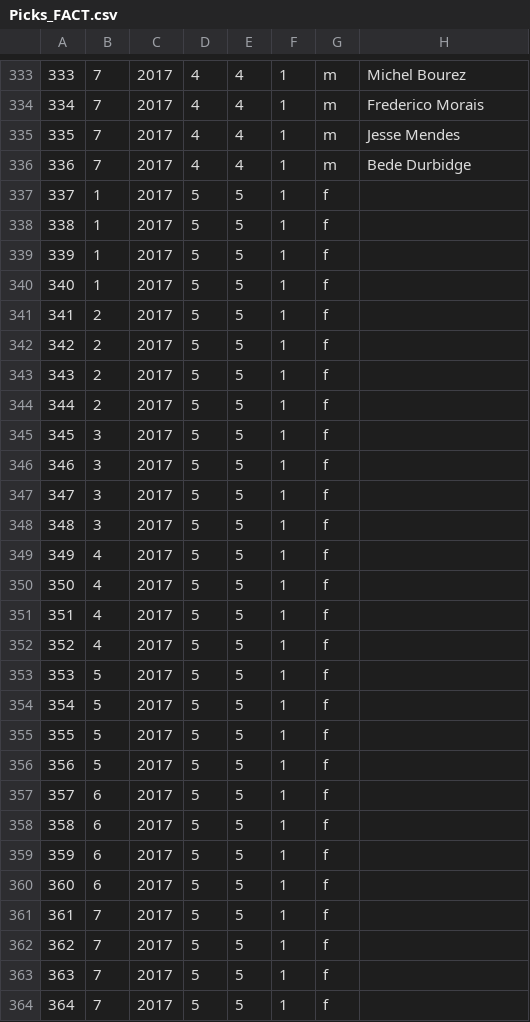
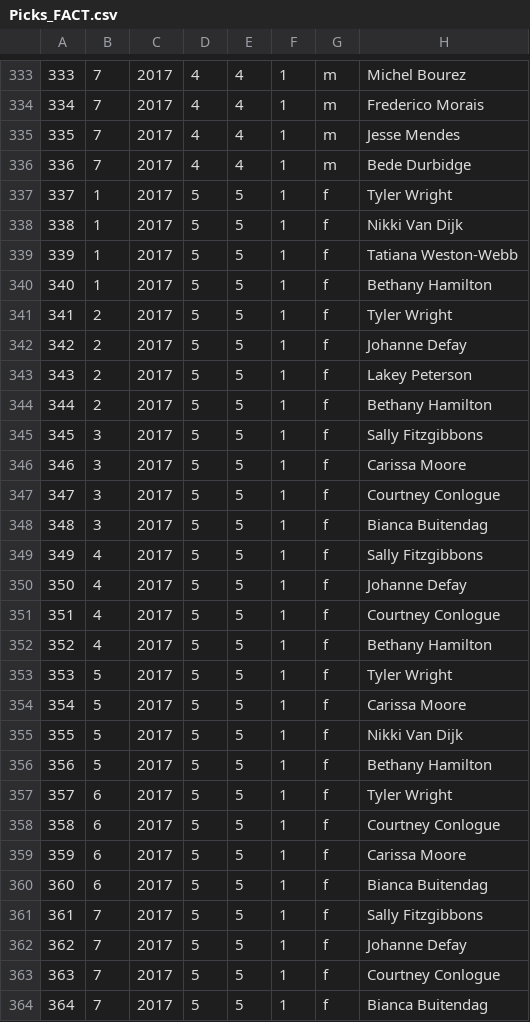
Before and after one commit to rayblick/fantasy-surf-league, a CSV file: data/Picks_FACT.csv, drawn as a sheet; only a part is shown, gaps mark what is left out; the diff covers the shown part only.

```diff
--- a/data/Picks_FACT.csv
+++ b/data/Picks_FACT.csv
@@ -336,29 +336,29 @@
 336,7,2017,4,4,1,m,Bede Durbidge
-337,1,2017,5,5,1,f,
-338,1,2017,5,5,1,f,
-339,1,2017,5,5,1,f,
-340,1,2017,5,5,1,f,
-341,2,2017,5,5,1,f,
-342,2,2017,5,5,1,f,
-343,2,2017,5,5,1,f,
-344,2,2017,5,5,1,f,
-345,3,2017,5,5,1,f,
-346,3,2017,5,5,1,f,
-347,3,2017,5,5,1,f,
-348,3,2017,5,5,1,f,
-349,4,2017,5,5,1,f,
-350,4,2017,5,5,1,f,
-351,4,2017,5,5,1,f,
-352,4,2017,5,5,1,f,
-353,5,2017,5,5,1,f,
-354,5,2017,5,5,1,f,
-355,5,2017,5,5,1,f,
-356,5,2017,5,5,1,f,
-357,6,2017,5,5,1,f,
-358,6,2017,5,5,1,f,
-359,6,2017,5,5,1,f,
-360,6,2017,5,5,1,f,
-361,7,2017,5,5,1,f,
-362,7,2017,5,5,1,f,
-363,7,2017,5,5,1,f,
-364,7,2017,5,5,1,f,
+337,1,2017,5,5,1,f,Tyler Wright
+338,1,2017,5,5,1,f,Nikki Van Dijk
+339,1,2017,5,5,1,f,Tatiana Weston-Webb
+340,1,2017,5,5,1,f,Bethany Hamilton
+341,2,2017,5,5,1,f,Tyler Wright
+342,2,2017,5,5,1,f,Johanne Defay
+343,2,2017,5,5,1,f,Lakey Peterson
+344,2,2017,5,5,1,f,Bethany Hamilton
+345,3,2017,5,5,1,f,Sally Fitzgibbons
+346,3,2017,5,5,1,f,Carissa Moore
+347,3,2017,5,5,1,f,Courtney Conlogue
+348,3,2017,5,5,1,f,Bianca Buitendag
+349,4,2017,5,5,1,f,Sally Fitzgibbons
+350,4,2017,5,5,1,f,Johanne Defay
+351,4,2017,5,5,1,f,Courtney Conlogue
+352,4,2017,5,5,1,f,Bethany Hamilton
+353,5,2017,5,5,1,f,Tyler Wright
+354,5,2017,5,5,1,f,Carissa Moore
+355,5,2017,5,5,1,f,Nikki Van Dijk
+356,5,2017,5,5,1,f,Bethany Hamilton
+357,6,2017,5,5,1,f,Tyler Wright
+358,6,2017,5,5,1,f,Courtney Conlogue
+359,6,2017,5,5,1,f,Carissa Moore
+360,6,2017,5,5,1,f,Bianca Buitendag
+361,7,2017,5,5,1,f,Sally Fitzgibbons
+362,7,2017,5,5,1,f,Johanne Defay
+363,7,2017,5,5,1,f,Courtney Conlogue
+364,7,2017,5,5,1,f,Bianca Buitendag
```
Also changed, not shown: 56 edited cells elsewhere in this file, data/Events_FACT.csv, 8 other files.
